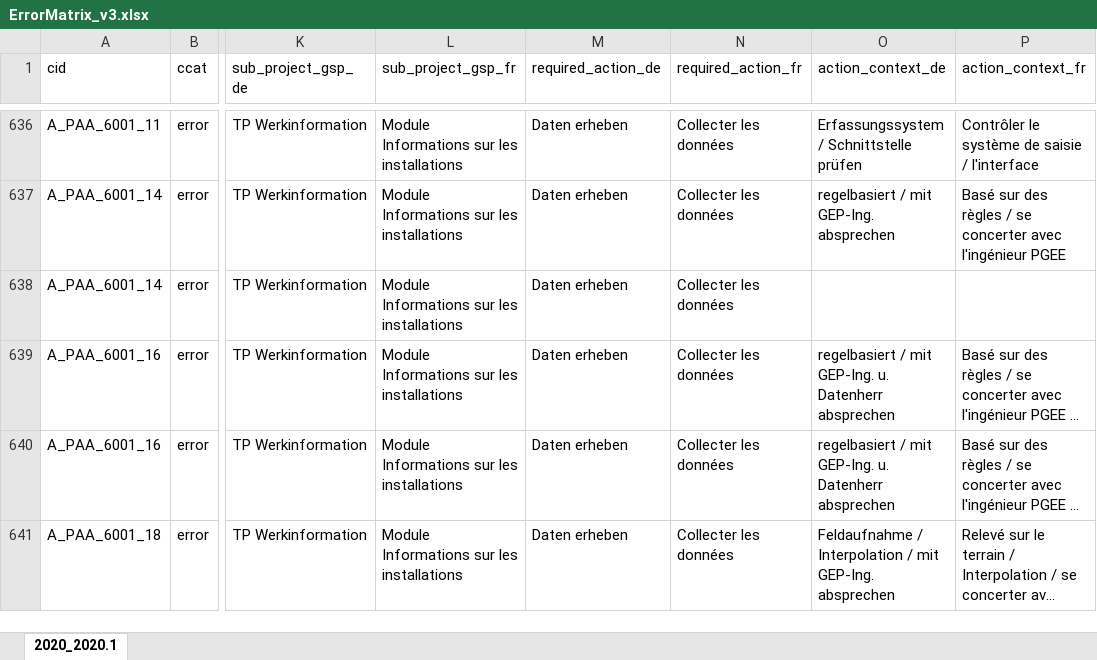
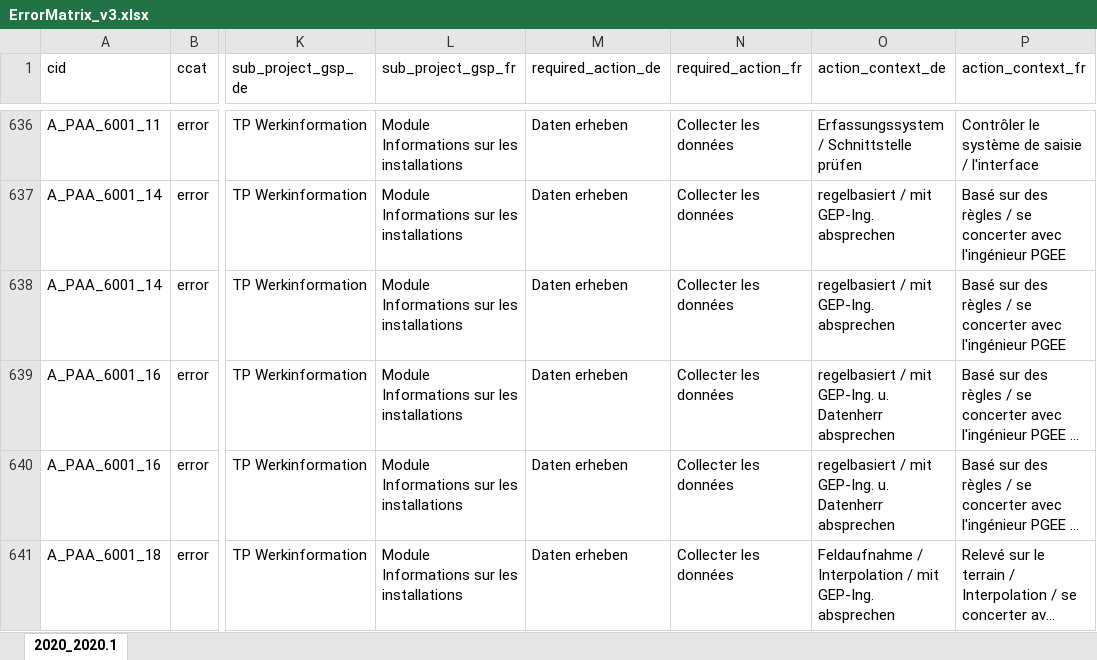
Before and after one commit to geowerkstatt/vsa-checker-analytics, an Excel workbook: Resources/ErrorMatrix_v3.xlsx, sheet 2020_2020.1, drawn as a sheet; only a part is shown, gaps mark what is left out; long unchanged cells end in …; values as stored, in another font and other column widths than the file's, no borders; table styles not drawn; the diff names each change by its address in the sheet, - before the commit and + after, or states it on an @@ line.

Commit message:
remove model version-based discrepancy in error matrix
Error A_PAA_6001_14 had different recommendations (action_context_de/fr) for 2020 and 2020.1.

```diff
--- a/Resources/ErrorMatrix_v3.xlsx (sheet 2020_2020.1)
+++ b/Resources/ErrorMatrix_v3.xlsx (sheet 2020_2020.1)
-O638 (action_context_de): (empty)
+O638 (action_context_de): regelbasiert / mit GEP-Ing. absprechen
-P638 (action_context_fr): (empty)
+P638 (action_context_fr): Basé sur des règles / se concerter avec l'ingénieur PGEE
```
